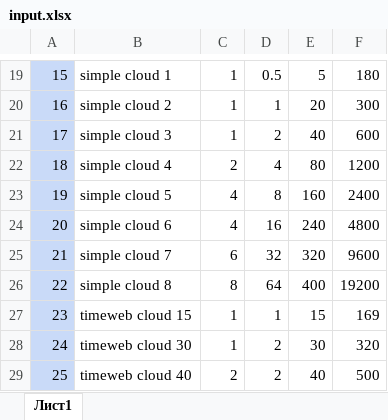
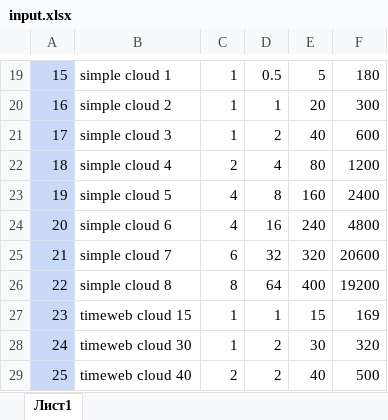
Before and after one commit to Paul1337/MulticritTask, an Excel workbook: data/input.xlsx, sheet Лист1, drawn as a sheet; only a part is shown, gaps mark what is left out; values as stored, in another font and other column widths than the file's, no borders; the diff names each change by its address in the sheet, - before the commit and + after, or states it on an @@ line.

```diff
--- a/data/input.xlsx (sheet Лист1)
+++ b/data/input.xlsx (sheet Лист1)
-F25: 9600
+F25: 20600
```
Also changed, not shown: 1 other file.
